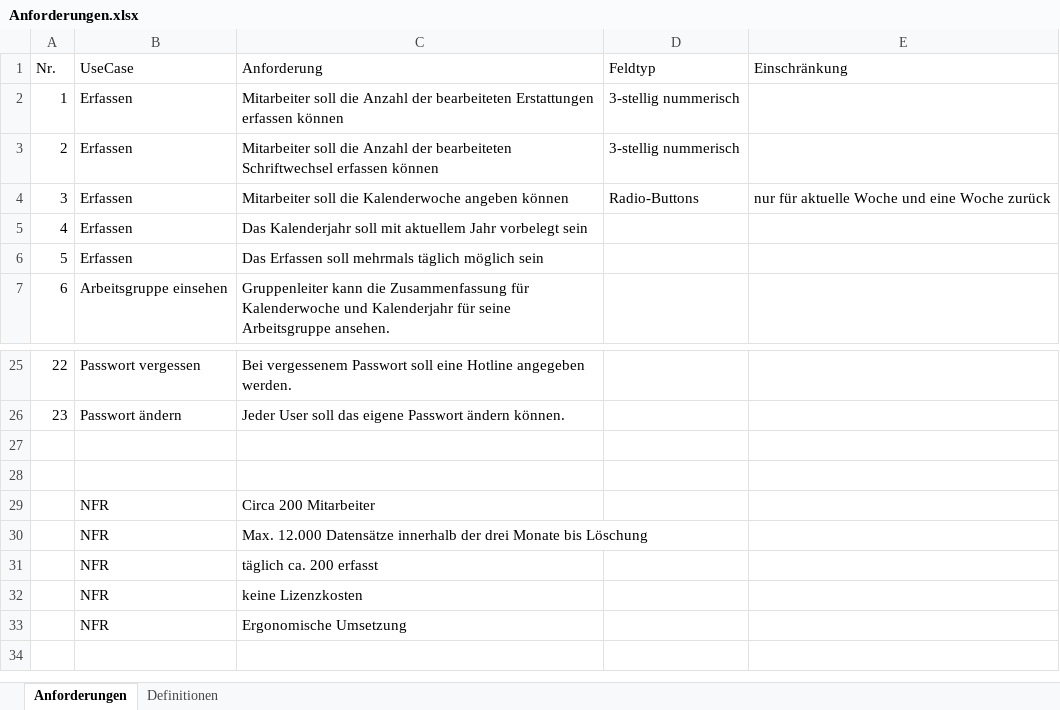
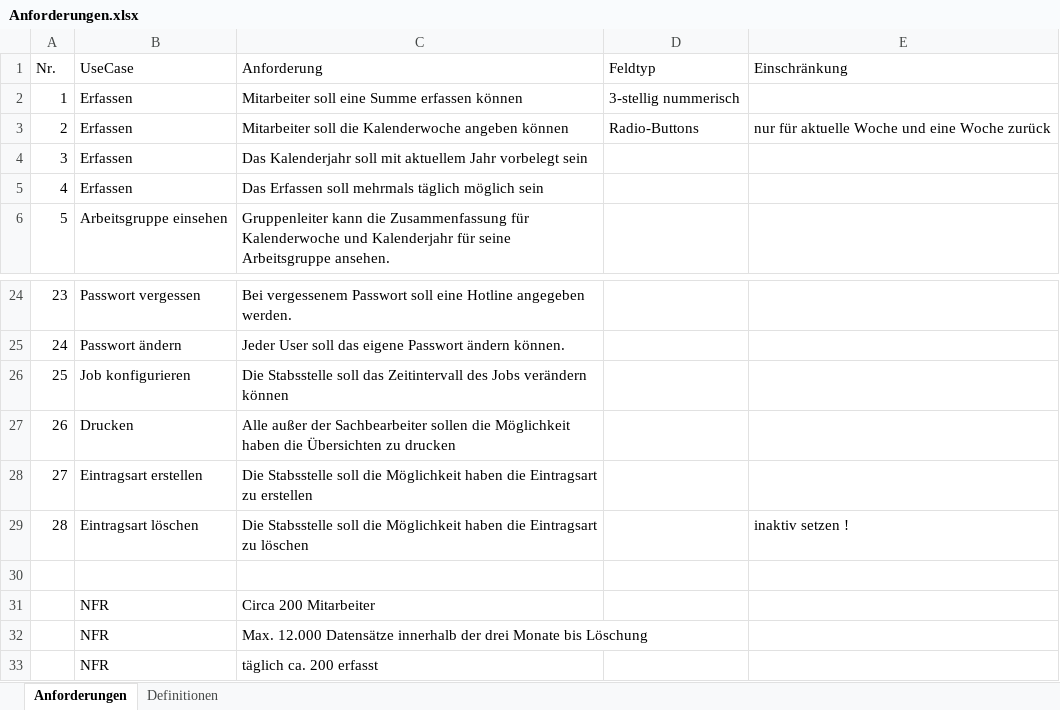
Before and after one commit to DanJoeHa/Fallstudie, an Excel workbook: Analysephase/Anforderungen.xlsx, sheet Anforderungen, drawn as a sheet; only a part is shown, gaps mark what is left out; the shorter side is filled out with more unchanged rows; values as stored, in another font and other column widths than the file's, no borders; removed rows and columns are numbered as before the commit, all else as after; the diff names each change by its address in the sheet, - before the commit and + after, or states it on an @@ line.

Commit message:
Anforderungen update

```diff
--- a/Analysephase/Anforderungen.xlsx (sheet Anforderungen)
+++ b/Analysephase/Anforderungen.xlsx (sheet Anforderungen)
-C2 (Anforderung): Mitarbeiter soll die Anzahl der bearbeiteten Erstattungen erfassen können
+C2 (Anforderung): Mitarbeiter soll eine Summe erfassen können
-row 3: 2 | Erfassen | Mitarbeiter soll die Anzahl der bearbeiteten Schriftwechsel erfassen können | 3-stellig nummerisch
@@ column A (Nr.) renumbered between rows 3 and 25 @@
-row 26: (empty)
+row 26: 25 | Job konfigurieren | Die Stabsstelle soll das Zeitintervall des Jobs verändern können
+row 27: 26 | Drucken | Alle außer der Sachbearbeiter sollen die Möglichkeit haben die Übersichten zu drucken
+row 28: 27 | Eintragsart erstellen | Die Stabsstelle soll die Möglichkeit haben die Eintragsart zu erstellen
+row 29: 28 | Eintragsart löschen | Die Stabsstelle soll die Möglichkeit haben die Eintragsart zu löschen |  | inaktiv setzen !
```
